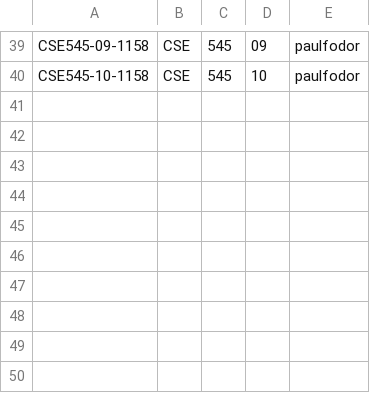
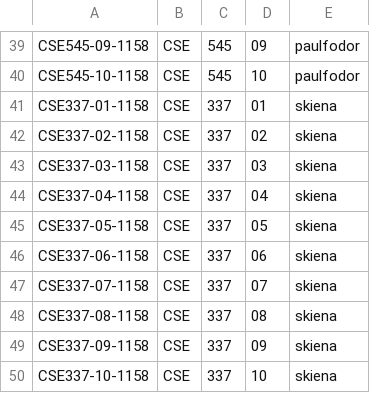
Before and after one commit to zeqli-utd/TestingCenterScheduler, a CSV file: src/main/resources/1158/class.csv, drawn as a sheet; only a part is shown, gaps mark what is left out.

```diff
--- a/src/main/resources/1158/class.csv
+++ b/src/main/resources/1158/class.csv
@@ -40 +40,11 @@ CSE545-09-1158,CSE,545,09,paulfodor
 CSE545-10-1158,CSE,545,10,paulfodor
+CSE337-01-1158,CSE,337,01,skiena
+CSE337-02-1158,CSE,337,02,skiena
+CSE337-03-1158,CSE,337,03,skiena
+CSE337-04-1158,CSE,337,04,skiena
+CSE337-05-1158,CSE,337,05,skiena
+CSE337-06-1158,CSE,337,06,skiena
+CSE337-07-1158,CSE,337,07,skiena
+CSE337-08-1158,CSE,337,08,skiena
+CSE337-09-1158,CSE,337,09,skiena
+CSE337-10-1158,CSE,337,10,skiena
```
Also changed, not shown: src/main/resources/1158/instructor.csv, 4 other files.
